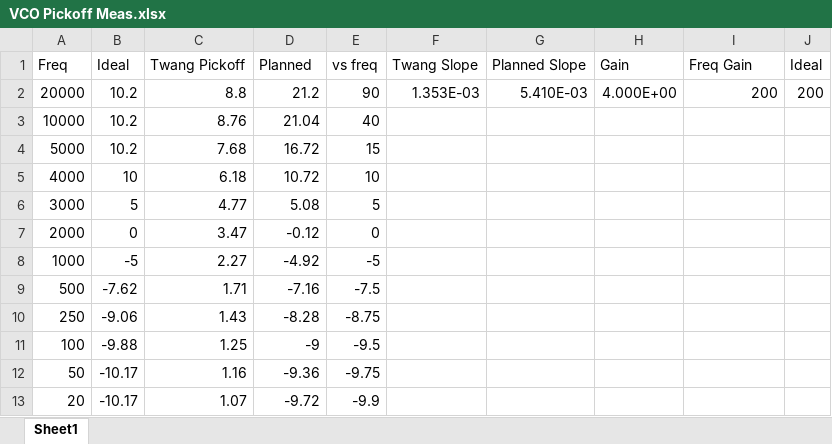
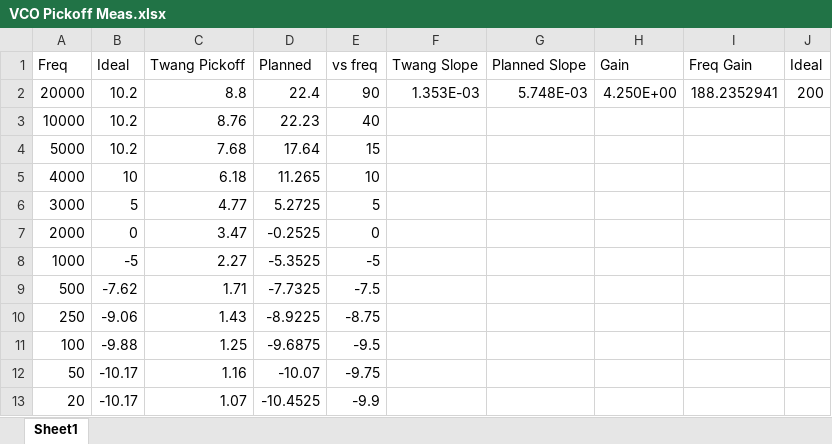
Before and after one commit to shannon-greenlight/twangilizer, an Excel workbook: docs/VCO Pickoff Meas.xlsx, sheet Sheet1, drawn as a sheet; values as stored, in another font and other column widths than the file's, no borders; charts and pictures not drawn; the diff names each change by its address in the sheet, - before the commit and + after, or states it on an @@ line.

```diff
--- a/docs/VCO Pickoff Meas.xlsx (sheet Sheet1)
+++ b/docs/VCO Pickoff Meas.xlsx (sheet Sheet1)
-D2 (Planned): 21.2
+D2 (Planned): 22.4
-G2 (Planned Slope): 5.410E-03
+G2 (Planned Slope): 5.748E-03
-H2 (Gain): 4.000E+00
+H2 (Gain): 4.250E+00
-I2 (Freq Gain): 200
+I2 (Freq Gain): 188.2352941
-D3 (Planned): 21.04
+D3 (Planned): 22.23
-D4 (Planned): 16.72
+D4 (Planned): 17.64
-D5 (Planned): 10.72
+D5 (Planned): 11.265
-D6 (Planned): 5.08
+D6 (Planned): 5.2725
-D7 (Planned): -0.12
+D7 (Planned): -0.2525
-D8 (Planned): -4.92
+D8 (Planned): -5.3525
-D9 (Planned): -7.16
+D9 (Planned): -7.7325
-D10 (Planned): -8.28
+D10 (Planned): -8.9225
-D11 (Planned): -9
+D11 (Planned): -9.6875
-D12 (Planned): -9.36
+D12 (Planned): -10.07
-D13 (Planned): -9.72
+D13 (Planned): -10.4525
```
Also changed, not shown: charts or pictures, docs/VCO Pickoff Plan.xlsx, main/fab/main_cpl.xlsx, 38 other files.
